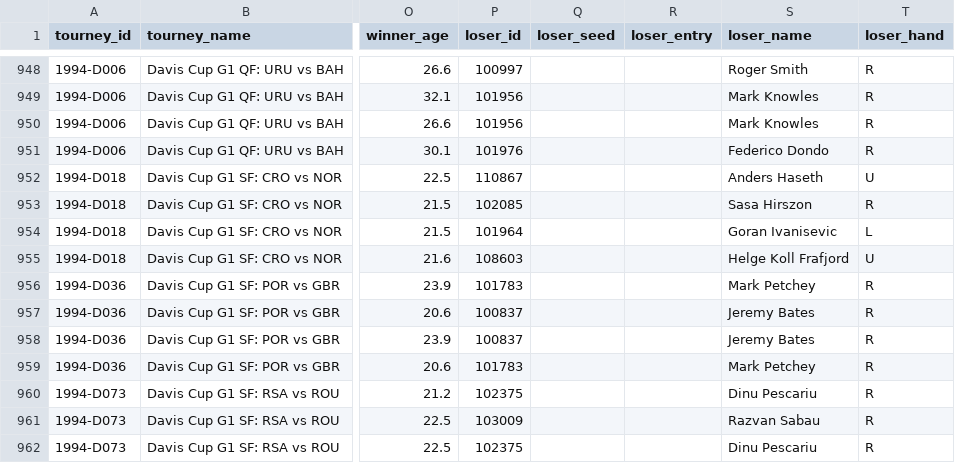
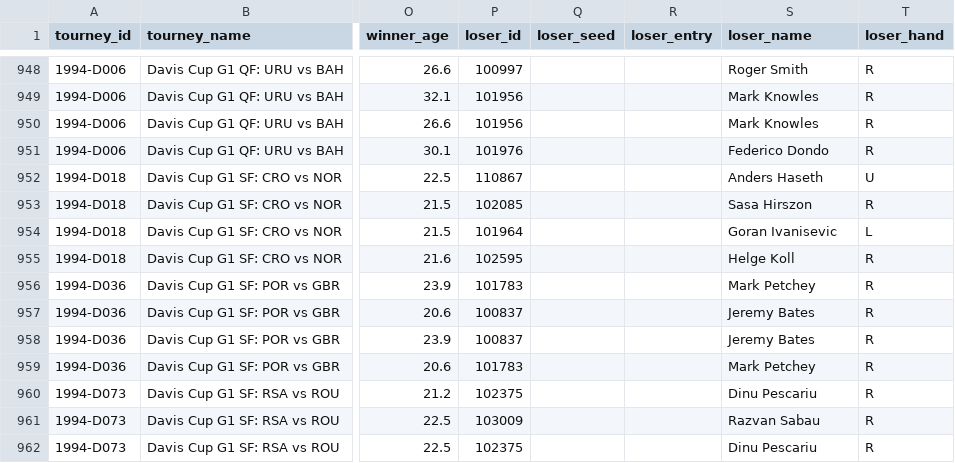
Before and after one commit to JeffSackmann/tennis_atp, a CSV file: atp_matches_1994.csv, drawn as a sheet; only a part is shown, gaps mark what is left out; the diff names each change by its address in the sheet, - before the commit and + after, or states it on an @@ line.

```diff
--- a/atp_matches_1994.csv
+++ b/atp_matches_1994.csv
-P955 (loser_id): 108603
+P955 (loser_id): 102595
-S955 (loser_name): Helge Koll Frafjord
+S955 (loser_name): Helge Koll
-T955 (loser_hand): U
+T955 (loser_hand): R
```
Also changed, not shown: atp_matches_1972.csv, atp_matches_1995.csv, 26 other files.
